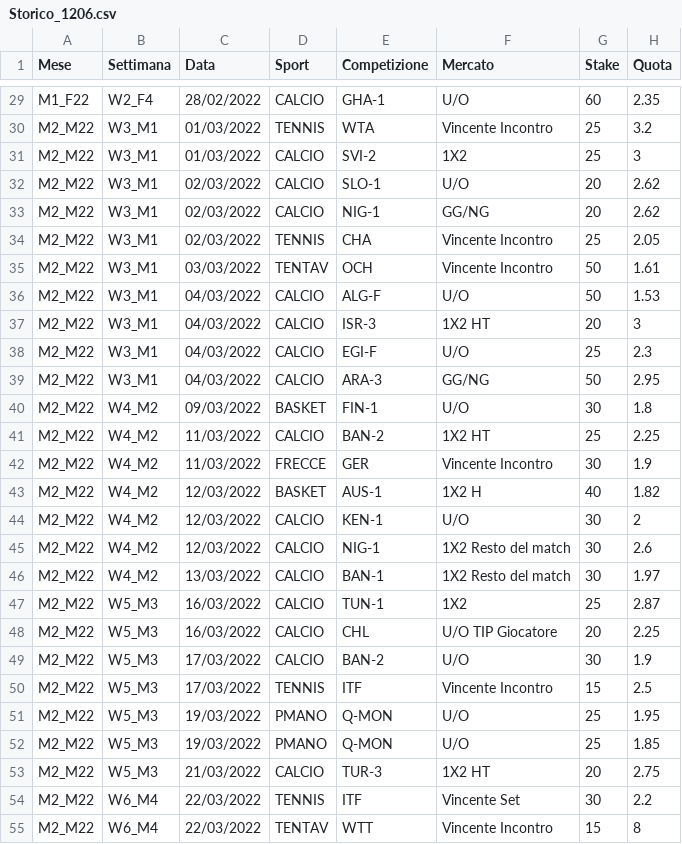
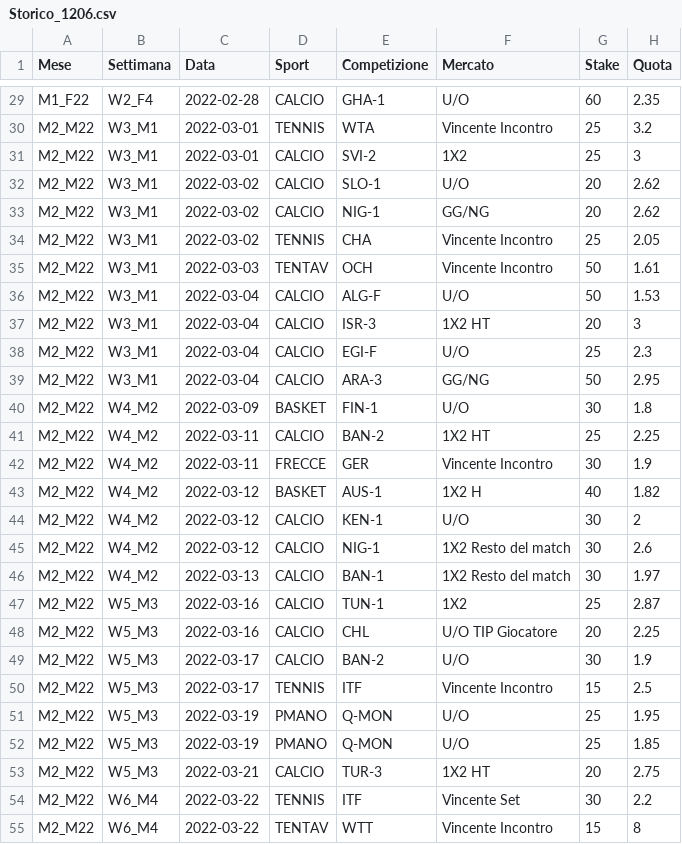
Before and after one commit to castedado/Bo, a CSV file: Storico_1206.csv, drawn as a sheet; only a part is shown, gaps mark what is left out; the diff covers the shown part only; the diff names each change by its address in the sheet, - before the commit and + after, or states it on an @@ line.

```diff
--- a/Storico_1206.csv
+++ b/Storico_1206.csv
-C29 (Data): 28/02/2022
+C29 (Data): 2022-02-28
-C30:C31 (Data): 01/03/2022
+C30:C31 (Data): 2022-03-01
-C32:C34 (Data): 02/03/2022
+C32:C34 (Data): 2022-03-02
-C35 (Data): 03/03/2022
+C35 (Data): 2022-03-03
-C36:C39 (Data): 04/03/2022
+C36:C39 (Data): 2022-03-04
-C40 (Data): 09/03/2022
+C40 (Data): 2022-03-09
-C41:C42 (Data): 11/03/2022
+C41:C42 (Data): 2022-03-11
-C43:C45 (Data): 12/03/2022
+C43:C45 (Data): 2022-03-12
-C46 (Data): 13/03/2022
+C46 (Data): 2022-03-13
-C47:C48 (Data): 16/03/2022
+C47:C48 (Data): 2022-03-16
-C49:C50 (Data): 17/03/2022
+C49:C50 (Data): 2022-03-17
-C51:C52 (Data): 19/03/2022
+C51:C52 (Data): 2022-03-19
-C53 (Data): 21/03/2022
+C53 (Data): 2022-03-21
-C54:C55 (Data): 22/03/2022
+C54:C55 (Data): 2022-03-22
```
Also changed, not shown: 134 edited cells elsewhere in this file.
